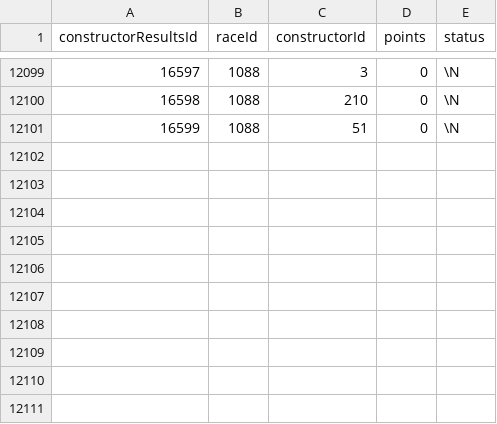
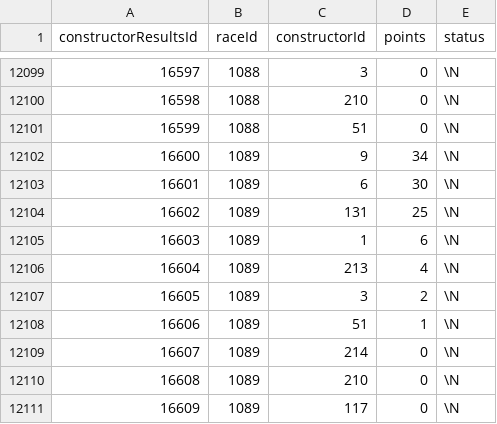
Before and after one commit to SpencerReno/Formula_one, a CSV file: data_files/constructor_results.csv, drawn as a sheet; only a part is shown, gaps mark what is left out; the diff names each change by its address in the sheet, - before the commit and + after, or states it on an @@ line.

```diff
--- a/data_files/constructor_results.csv
+++ b/data_files/constructor_results.csv
+row 12102: 16600 | 1089 | 9 | 34 | \N
+row 12103: 16601 | 1089 | 6 | 30 | \N
+row 12104: 16602 | 1089 | 131 | 25 | \N
+row 12105: 16603 | 1089 | 1 | 6 | \N
+row 12106: 16604 | 1089 | 213 | 4 | \N
+row 12107: 16605 | 1089 | 3 | 2 | \N
+row 12108: 16606 | 1089 | 51 | 1 | \N
+row 12109: 16607 | 1089 | 214 | 0 | \N
+row 12110: 16608 | 1089 | 210 | 0 | \N
+row 12111: 16609 | 1089 | 117 | 0 | \N
```
Also changed, not shown: data_files/constructor_standings.csv.
